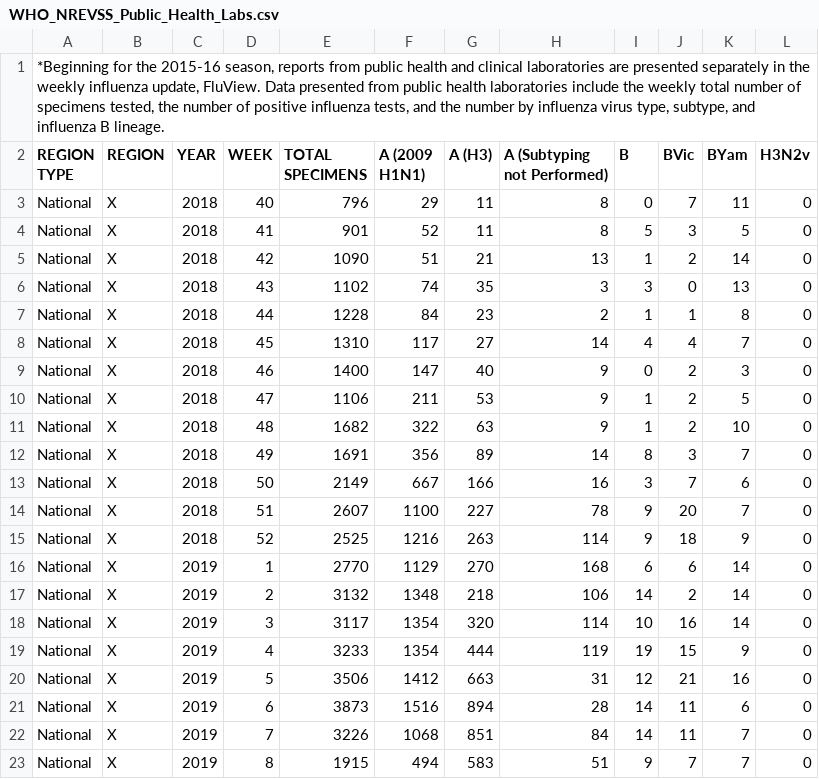
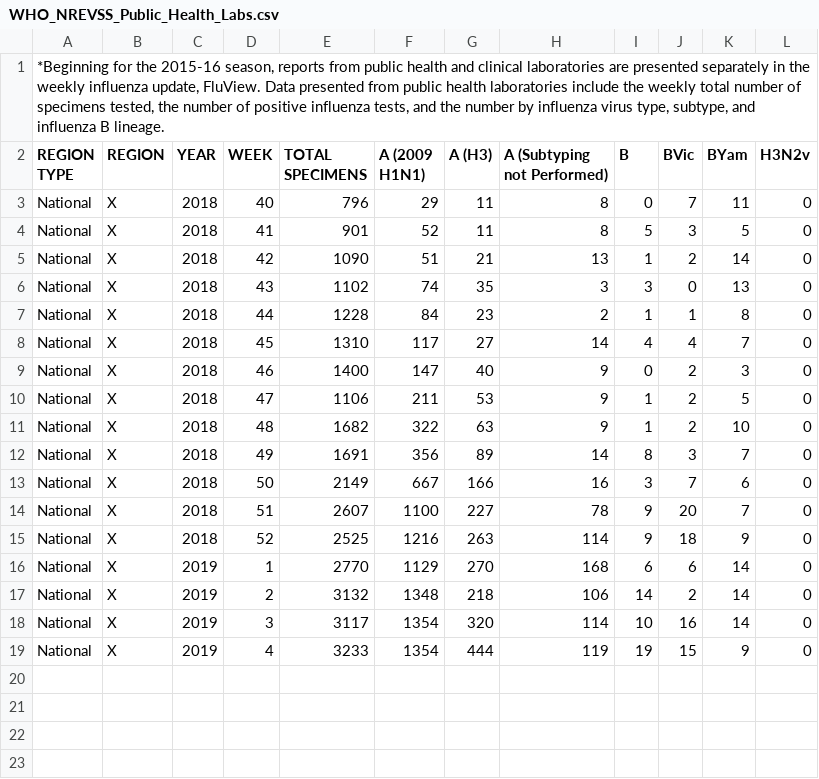
Before and after one commit to Aman020/Exploratory-Data-Analysis, a CSV file: InfluenzaNationalSummPositiveTested/WHO_NREVSS_Public_Health_Labs.csv, drawn as a sheet; the diff names each change by its address in the sheet, - before the commit and + after, or states it on an @@ line.

```diff
--- a/InfluenzaNationalSummPositiveTested/WHO_NREVSS_Public_Health_Labs.csv
+++ b/InfluenzaNationalSummPositiveTested/WHO_NREVSS_Public_Health_Labs.csv
-row 20: National | X | 2019 | 5 | 3506 | 1412 | 663 | 31 | 12 | 21 | 16 | 0
-row 21: National | X | 2019 | 6 | 3873 | 1516 | 894 | 28 | 14 | 11 | 6 | 0
-row 22: National | X | 2019 | 7 | 3226 | 1068 | 851 | 84 | 14 | 11 | 7 | 0
-row 23: National | X | 2019 | 8 | 1915 | 494 | 583 | 51 | 9 | 7 | 7 | 0
```
Also changed, not shown: InfluenzaNationalSummPositiveTested/WHO_NREVSS_Clinical_Labs.csv, Mortality.csv, 17 other files.
